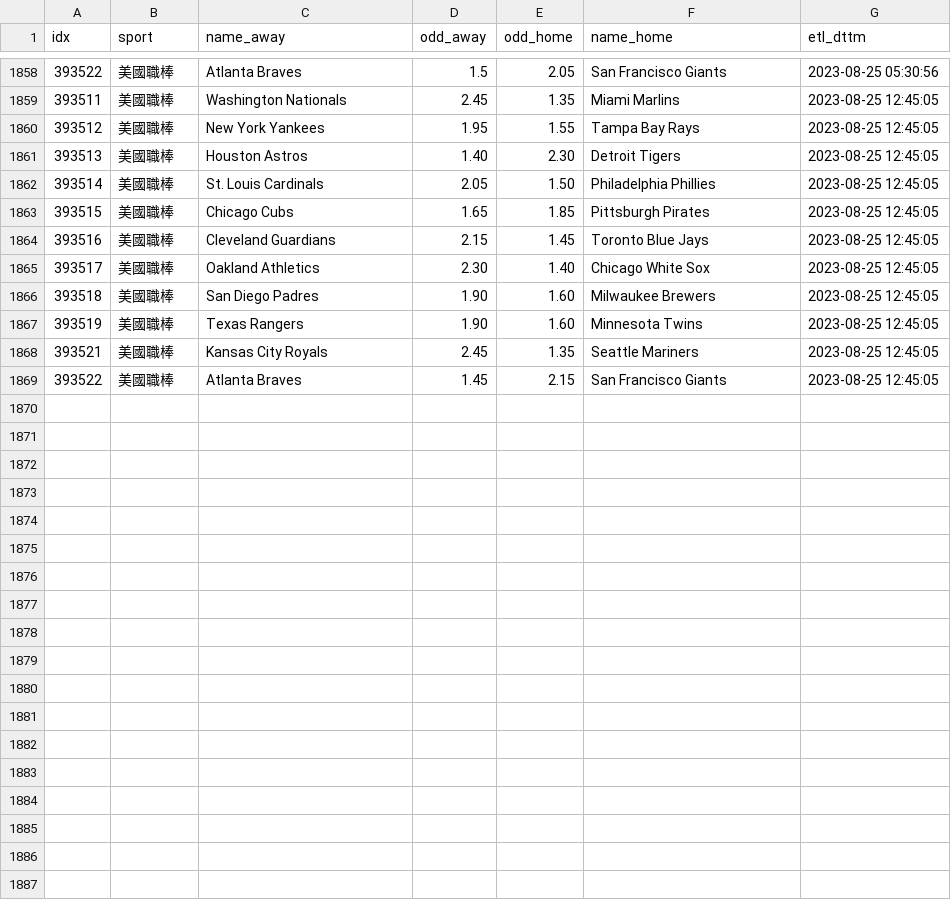
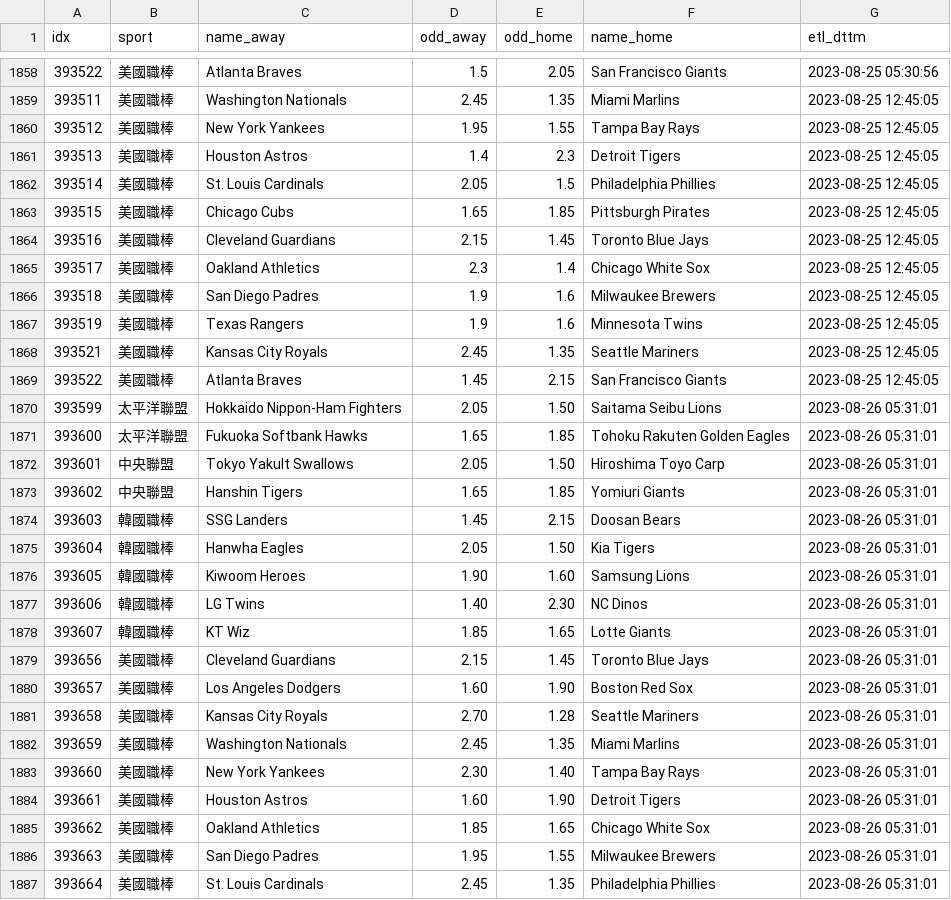
Before and after one commit to achilles0926/tw_sport_lottery, a CSV file: twsl_baseball_odds_base.csv, drawn as a sheet; only a part is shown, gaps mark what is left out.

```diff
--- a/twsl_baseball_odds_base.csv
+++ b/twsl_baseball_odds_base.csv
@@ -1860,10 +1860,28 @@
 393512,美國職棒,New York Yankees,1.95,1.55,Tampa Bay Rays,2023-08-25 12:45:05
-393513,美國職棒,Houston Astros,1.40,2.30,Detroit Tigers,2023-08-25 12:45:05
-393514,美國職棒,St. Louis Cardinals,2.05,1.50,Philadelphia Phillies,2023-08-25 12:45:05
+393513,美國職棒,Houston Astros,1.4,2.3,Detroit Tigers,2023-08-25 12:45:05
+393514,美國職棒,St. Louis Cardinals,2.05,1.5,Philadelphia Phillies,2023-08-25 12:45:05
 393515,美國職棒,Chicago Cubs,1.65,1.85,Pittsburgh Pirates,2023-08-25 12:45:05
 393516,美國職棒,Cleveland Guardians,2.15,1.45,Toronto Blue Jays,2023-08-25 12:45:05
-393517,美國職棒,Oakland Athletics,2.30,1.40,Chicago White Sox,2023-08-25 12:45:05
-393518,美國職棒,San Diego Padres,1.90,1.60,Milwaukee Brewers,2023-08-25 12:45:05
-393519,美國職棒,Texas Rangers,1.90,1.60,Minnesota Twins,2023-08-25 12:45:05
+393517,美國職棒,Oakland Athletics,2.3,1.4,Chicago White Sox,2023-08-25 12:45:05
+393518,美國職棒,San Diego Padres,1.9,1.6,Milwaukee Brewers,2023-08-25 12:45:05
+393519,美國職棒,Texas Rangers,1.9,1.6,Minnesota Twins,2023-08-25 12:45:05
 393521,美國職棒,Kansas City Royals,2.45,1.35,Seattle Mariners,2023-08-25 12:45:05
 393522,美國職棒,Atlanta Braves,1.45,2.15,San Francisco Giants,2023-08-25 12:45:05
+393599,太平洋聯盟,Hokkaido Nippon-Ham Fighters,2.05,1.50,Saitama Seibu Lions,2023-08-26 05:31:01
+393600,太平洋聯盟,Fukuoka Softbank Hawks,1.65,1.85,Tohoku Rakuten Golden Eagles,2023-08-26 05:31:01
+393601,中央聯盟,Tokyo Yakult Swallows,2.05,1.50,Hiroshima Toyo Carp,2023-08-26 05:31:01
+393602,中央聯盟,Hanshin Tigers,1.65,1.85,Yomiuri Giants,2023-08-26 05:31:01
+393603,韓國職棒,SSG Landers,1.45,2.15,Doosan Bears,2023-08-26 05:31:01
+393604,韓國職棒,Hanwha Eagles,2.05,1.50,Kia Tigers,2023-08-26 05:31:01
+393605,韓國職棒,Kiwoom Heroes,1.90,1.60,Samsung Lions,2023-08-26 05:31:01
+393606,韓國職棒,LG Twins,1.40,2.30,NC Dinos,2023-08-26 05:31:01
+393607,韓國職棒,KT Wiz,1.85,1.65,Lotte Giants,2023-08-26 05:31:01
+393656,美國職棒,Cleveland Guardians,2.15,1.45,Toronto Blue Jays,2023-08-26 05:31:01
+393657,美國職棒,Los Angeles Dodgers,1.60,1.90,Boston Red Sox,2023-08-26 05:31:01
+393658,美國職棒,Kansas City Royals,2.70,1.28,Seattle Mariners,2023-08-26 05:31:01
+393659,美國職棒,Washington Nationals,2.45,1.35,Miami Marlins,2023-08-26 05:31:01
+393660,美國職棒,New York Yankees,2.30,1.40,Tampa Bay Rays,2023-08-26 05:31:01
+393661,美國職棒,Houston Astros,1.60,1.90,Detroit Tigers,2023-08-26 05:31:01
+393662,美國職棒,Oakland Athletics,1.85,1.65,Chicago White Sox,2023-08-26 05:31:01
+393663,美國職棒,San Diego Padres,1.95,1.55,Milwaukee Brewers,2023-08-26 05:31:01
+393664,美國職棒,St. Louis Cardinals,2.45,1.35,Philadelphia Phillies,2023-08-26 05:31:01
```
Also changed, not shown: twsl_baseball_odds_backup.csv, twsl_baseball_odds_new.csv.
